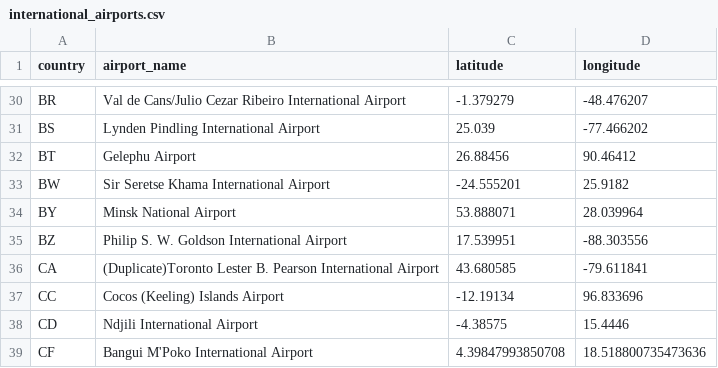
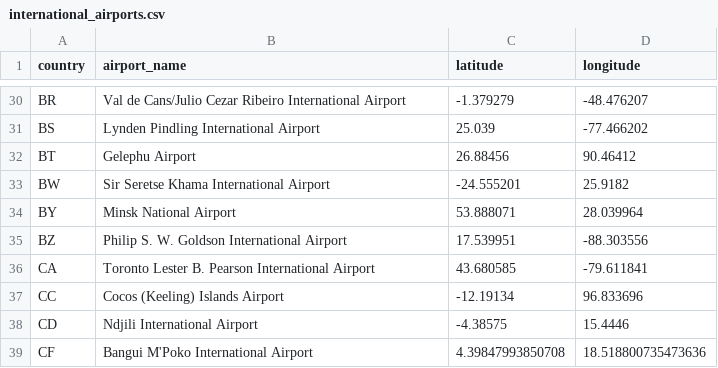
Before and after one commit to tylermong/magellan-tsp, a CSV file: magellan-tsp/src/main/resources/international_airports.csv, drawn as a sheet; only a part is shown, gaps mark what is left out.

Commit message:
fix: correct name for Canada airport entry

```diff
--- a/magellan-tsp/src/main/resources/international_airports.csv
+++ b/magellan-tsp/src/main/resources/international_airports.csv
@@ -35,3 +35,3 @@ BY,Minsk National Airport,53.888071,28.039964
 BZ,Philip S. W. Goldson International Airport,17.539951,-88.303556
-CA,(Duplicate)Toronto Lester B. Pearson International Airport,43.680585,-79.611841
+CA,Toronto Lester B. Pearson International Airport,43.680585,-79.611841
 CC,Cocos (Keeling) Islands Airport,-12.19134,96.833696
```
